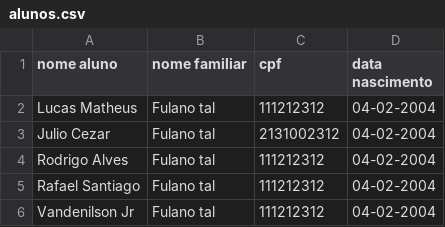
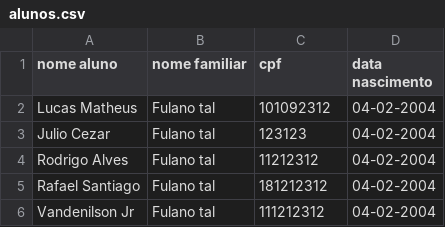
Before and after one commit to juliocezar2310/Projeto-integrarte, a CSV file: alunos.csv, drawn as a sheet.

```diff
--- a/alunos.csv
+++ b/alunos.csv
@@ -1,6 +1,6 @@
 nome aluno,nome familiar,cpf,data nascimento
-Lucas Matheus,Fulano tal,111212312, 04-02-2004
-Julio Cezar,Fulano tal,2131002312, 04-02-2004
-Rodrigo Alves,Fulano tal,111212312, 04-02-2004
-Rafael Santiago,Fulano tal,111212312, 04-02-2004
+Lucas Matheus,Fulano tal,101092312, 04-02-2004
+Julio Cezar,Fulano tal,123123, 04-02-2004
+Rodrigo Alves,Fulano tal,11212312, 04-02-2004
+Rafael Santiago,Fulano tal,181212312, 04-02-2004
 Vandenilson Jr,Fulano tal,111212312, 04-02-2004
```
Also changed, not shown: 12 other files.
